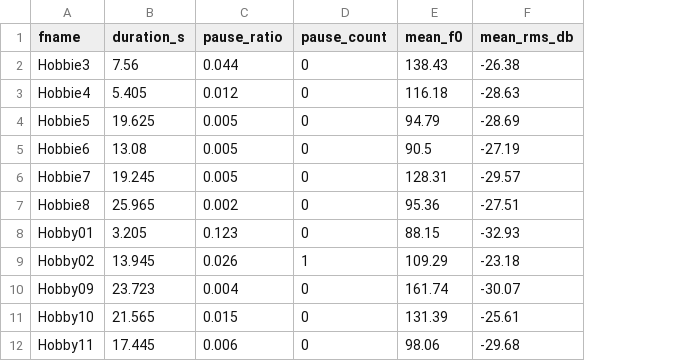
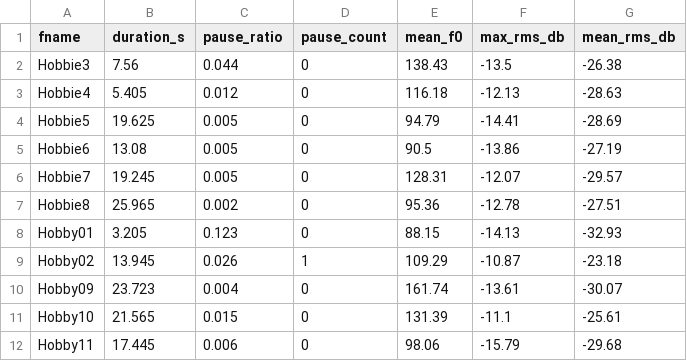
Before and after one commit to ScurgedStyx/CatchMeow, a CSV file: features_librosa0.csv, drawn as a sheet; only a part is shown; the diff names each change by its address in the sheet, - before the commit and + after, or states it on an @@ line.

Commit message:
Add files via upload

```diff
--- a/features_librosa0.csv
+++ b/features_librosa0.csv
+column F (max_rms_db), rows 2-12: -13.5 | -12.13 | -14.41 | -13.86 | -12.07 | -12.78 | -14.13 | -10.87 | -13.61 | -11.1 | -15.79
```
